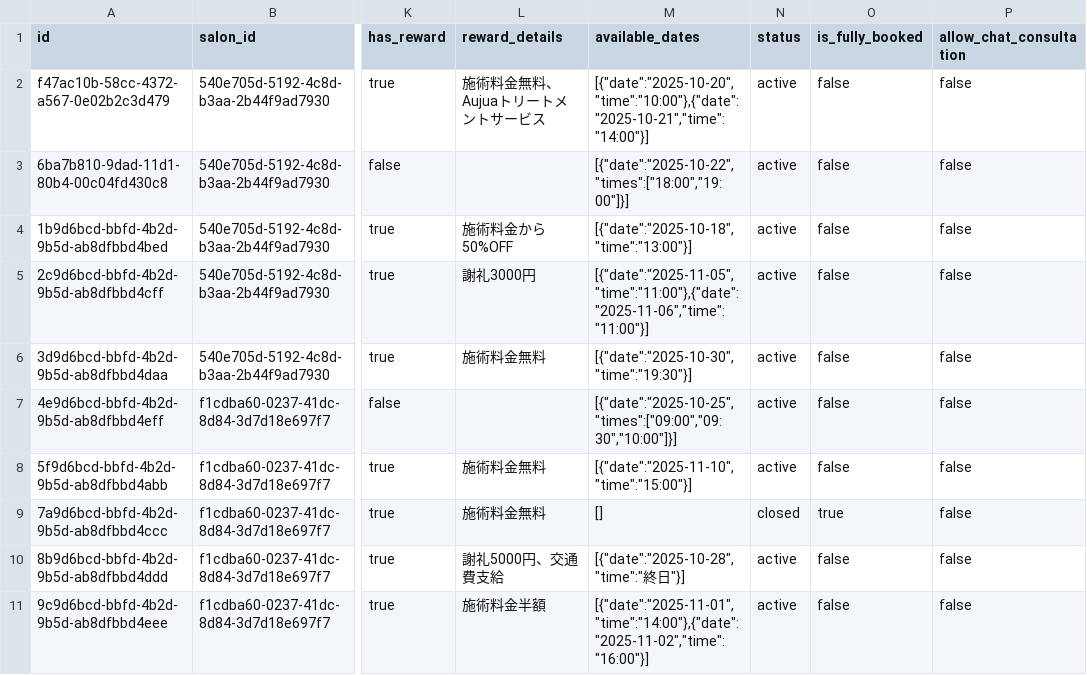
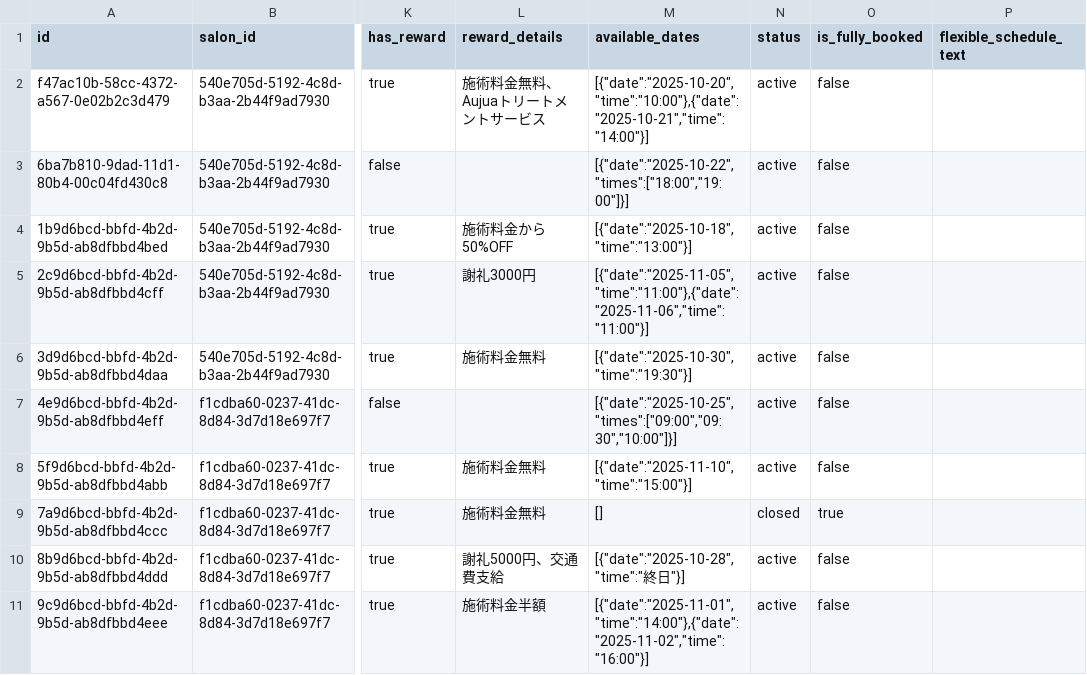
Before and after one commit to Hayuya/cutmo, a CSV file: dummy.csv, drawn as a sheet; only a part is shown, gaps mark what is left out; the diff names each change by its address in the sheet, - before the commit and + after, or states it on an @@ line.

```diff
--- a/dummy.csv
+++ b/dummy.csv
-P1: allow_chat_consultation
+P1: flexible_schedule_text
-P2:P11 (flexible_schedule_text): false
+P2:P11 (flexible_schedule_text): (empty)
```
Also changed, not shown: 11 other files.
